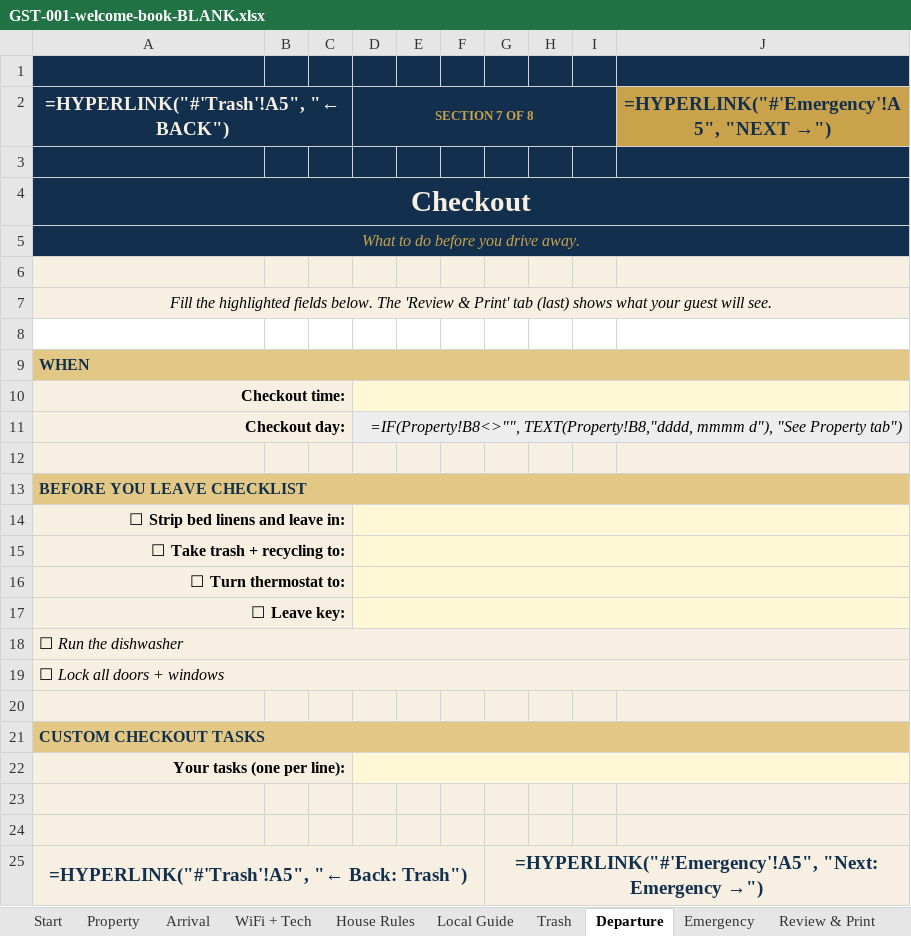
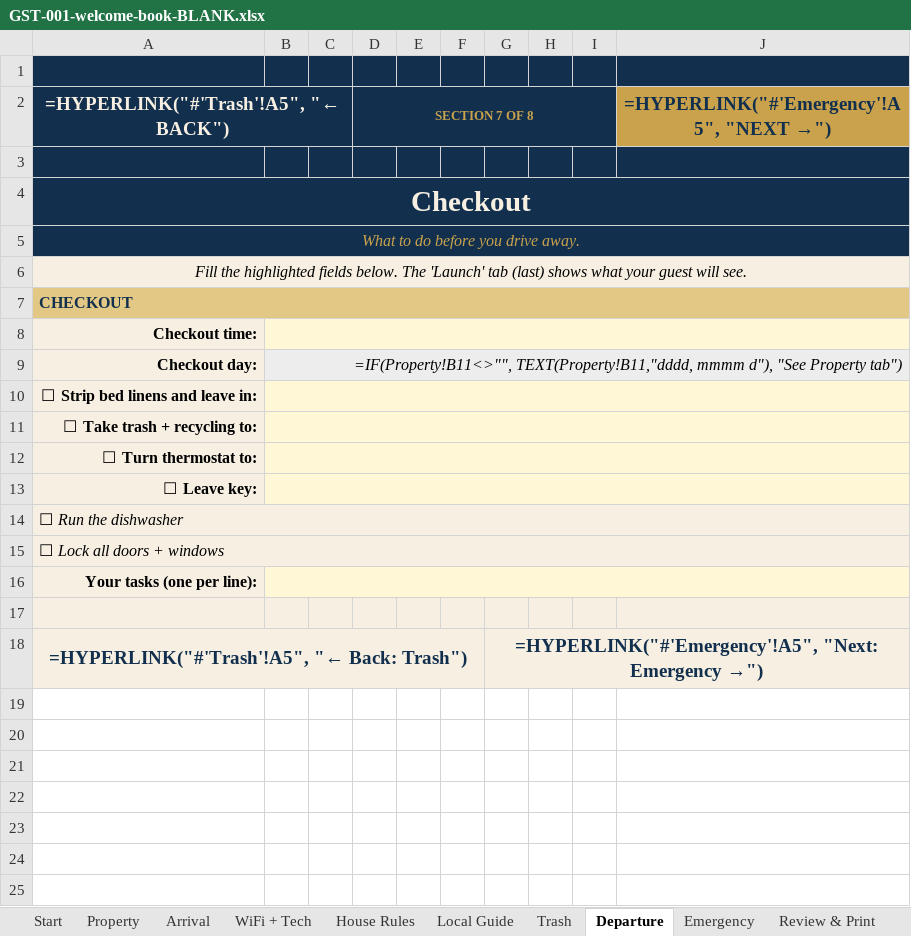
Before and after one commit to Kebron911/excell-templates, an Excel workbook: templates/_masters/GST-001-welcome-book-BLANK.xlsx, sheet Departure, drawn as a sheet; values as stored, in another font and other column widths than the file's, no borders; formulas without a stored value are shown as written; removed rows and columns are numbered as before the commit, all else as after; the diff names each change by its address in the sheet, - before the commit and + after, or states it on an @@ line.

```diff
--- a/templates/_masters/GST-001-welcome-book-BLANK.xlsx (sheet Departure)
+++ b/templates/_masters/GST-001-welcome-book-BLANK.xlsx (sheet Departure)
-row 6: (empty)
-A6: …below. The 'Review & Print' tab (last)…
+A6: …below. The 'Launch' tab (last)…
-row 8: (empty)
-A7: WHEN
+A7: CHECKOUT
-A10:C10 merged
+B8:J8 merged
-D10:J10 merged
-A11:C11 merged
-B9: (empty)
+B9: =IF(Property!B11<>"", TEXT(Property!B11,"dddd, mmmm d"), "See Property tab")
+B9:J9 merged
-D9 (SECTION 7 OF 8): =IF(Property!B8<>"", TEXT(Property!B8,"dddd, mmmm d"), "See Property tab")
+D9 (SECTION 7 OF 8): (empty)
-D11:J11 merged
-row 12: (empty)
-row 13: BEFORE YOU LEAVE CHECKLIST
-A14:C14 merged
+B10:J10 merged
-D14:J14 merged
-A15:C15 merged
+B11:J11 merged
-D15:J15 merged
-A16:C16 merged
+B12:J12 merged
-D16:J16 merged
-A17:C17 merged
+B13:J13 merged
-D17:J17 merged
-row 20: (empty)
-row 21: CUSTOM CHECKOUT TASKS
-A22:C22 merged
+B16:J16 merged
-D22:J22 merged
-row 23: (empty)
```
Also changed, not shown: sheet Emergency, sheet WiFi + Tech, sheet Property, sheet Review & Print, sheet House Rules, sheet Arrival, 2 more sheets, templates/_masters/GST-001-welcome-book-DEMO.xlsx, 2 other files.
